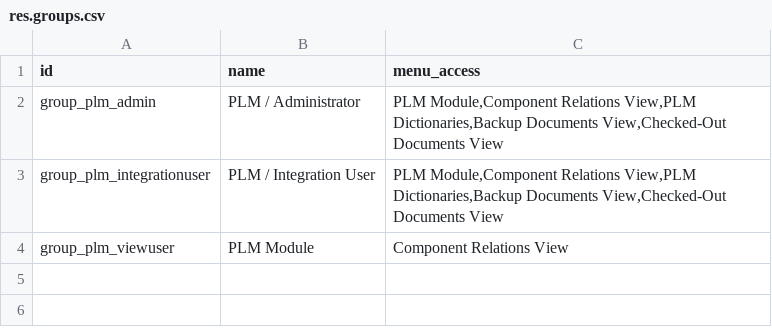
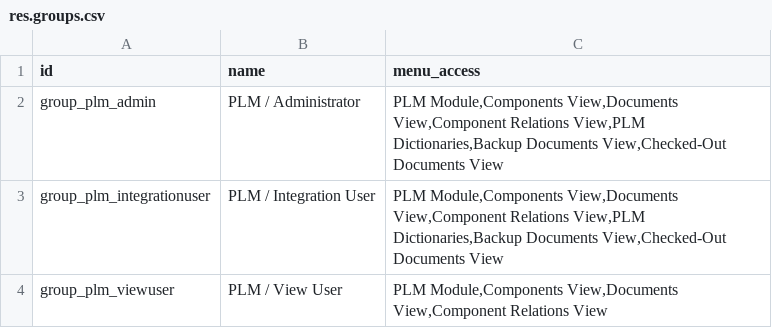
Before and after one commit to vincentchen/openerpplm, a CSV file: security/res.groups.csv, drawn as a sheet.

Commit message:
Minor issue.

```diff
--- a/security/res.groups.csv
+++ b/security/res.groups.csv
@@ -1,4 +1,4 @@
 "id","name","menu_access"
-"group_plm_admin","PLM / Administrator","PLM Module,Component Relations View,PLM Dictionaries,Backup Documents View,Checked-Out Documents View"
-"group_plm_integrationuser","PLM / Integration User","PLM Module,Component Relations View,PLM Dictionaries,Backup Documents View,Checked-Out Documents View"
-"group_plm_viewuser","PLM Module","Component Relations View"
+"group_plm_admin","PLM / Administrator","PLM Module,Components View,Documents View,Component Relations View,PLM Dictionaries,Backup Documents View,Checked-Out Documents View"
+"group_plm_integrationuser","PLM / Integration User","PLM Module,Components View,Documents View,Component Relations View,PLM Dictionaries,Backup Documents View,Checked-Out Documents View"
+"group_plm_viewuser","PLM / View User","PLM Module,Components View,Documents View,Component Relations View"
```
